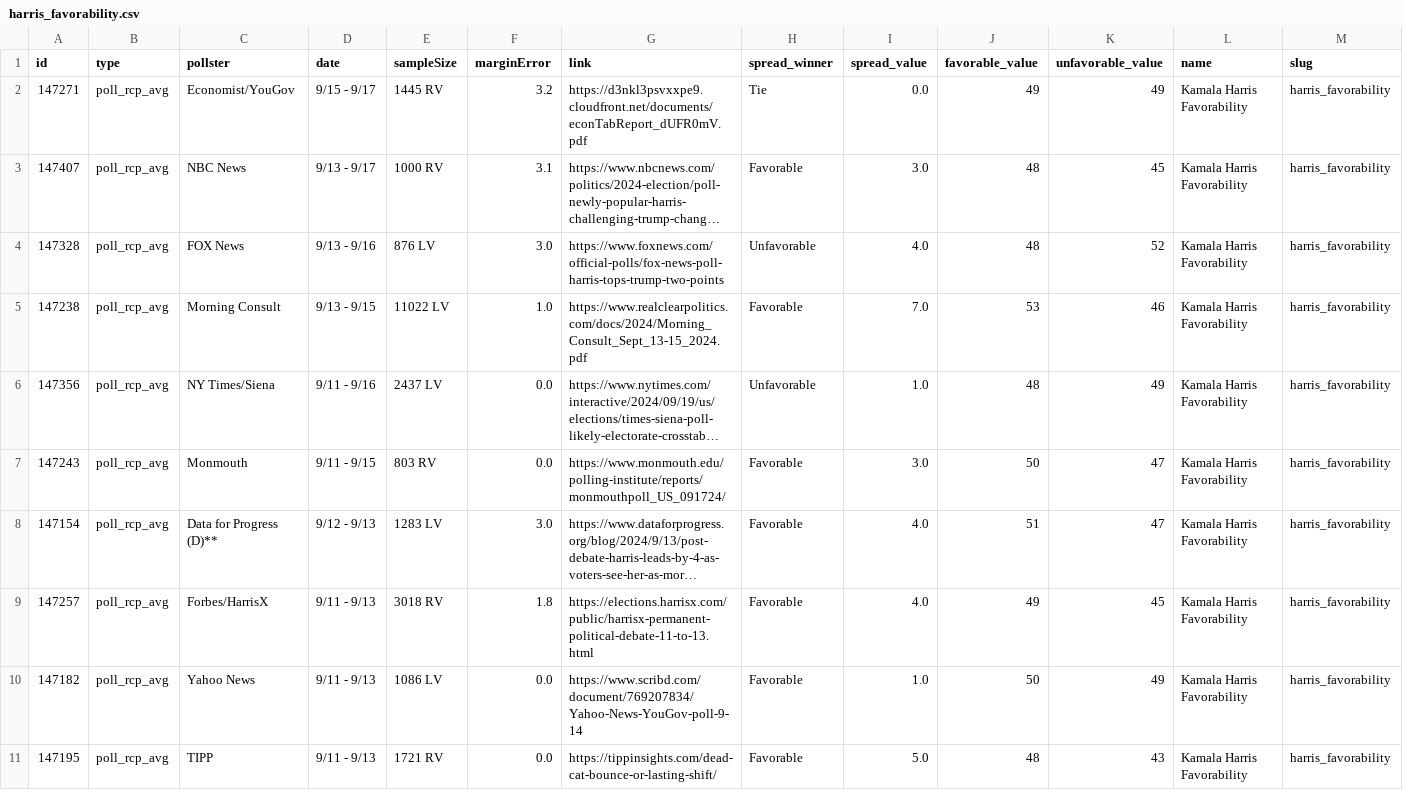
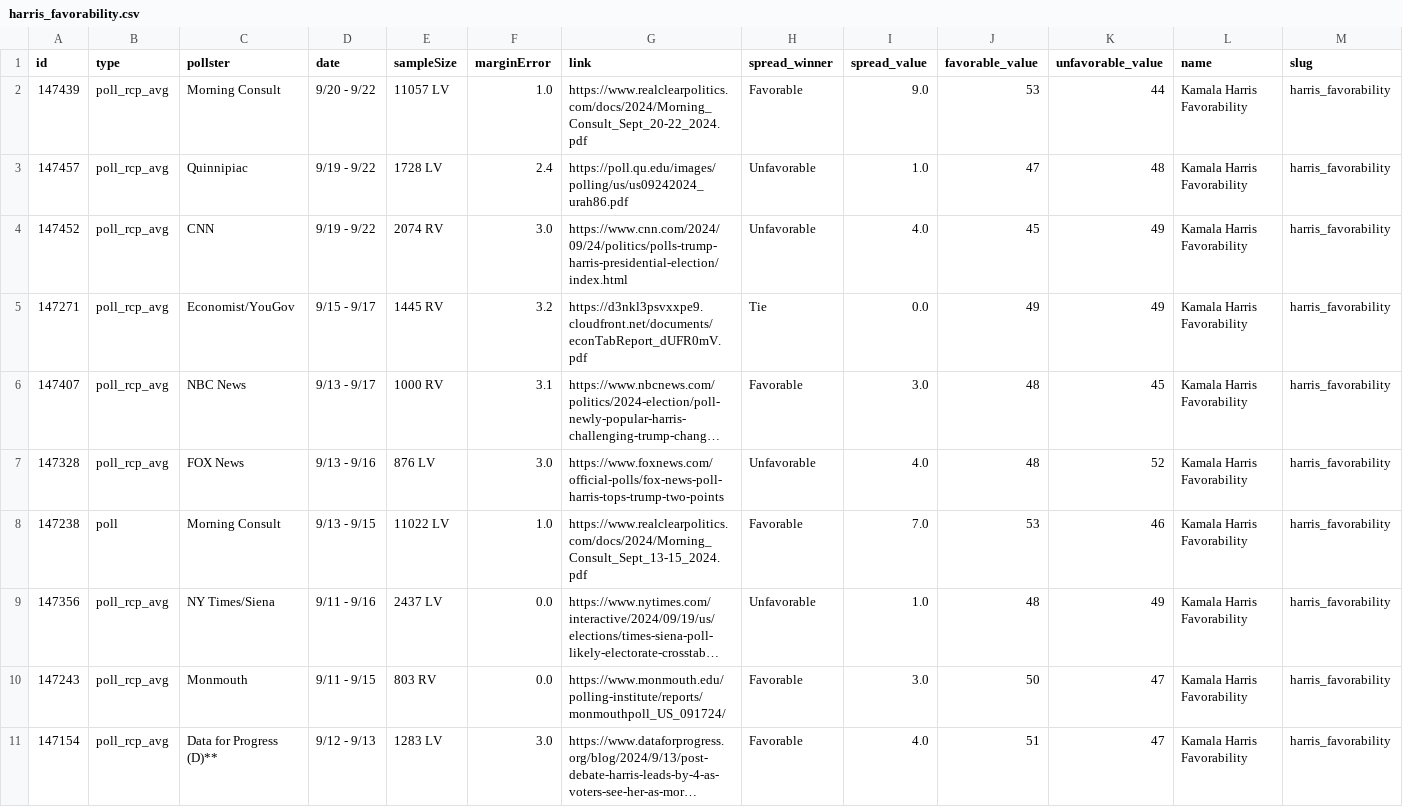
Before and after one commit to stiles/polls, a CSV file: data/polls/harris_favorability.csv, drawn as a sheet; only a part is shown; the shorter side is filled out with more unchanged rows; long unchanged cells end in …; addresses are those after the commit; rows hold the shown columns only; the diff names each change by its address in the sheet, - before the commit and + after, or states it on an @@ line.

```diff
--- a/data/polls/harris_favorability.csv
+++ b/data/polls/harris_favorability.csv
+row 2: 147439 | poll_rcp_avg | Morning Consult | 9/20 - 9/22 | 11057 LV | 1.0 | https://www.realclearpolitics.com/docs/2024/Morning_Consult_Sept_20-22_2024.pdf | Favorable | 9.0 | 53 | 44 | Kamala Harris Favorability | harris_favorability
+row 3: 147457 | poll_rcp_avg | Quinnipiac | 9/19 - 9/22 | 1728 LV | 2.4 | https://poll.qu.edu/images/polling/us/us09242024_urah86.pdf | Unfavorable | 1.0 | 47 | 48 | Kamala Harris Favorability | harris_favorability
+row 4: 147452 | poll_rcp_avg | CNN | 9/19 - 9/22 | 2074 RV | 3.0 | https://www.cnn.com/2024/09/24/politics/polls-trump-harris-presidential-election/index.html | Unfavorable | 4.0 | 45 | 49 | Kamala Harris Favorability | harris_favorability
-B8 (type): poll_rcp_avg
+B8 (type): poll
```
Also changed, not shown: data/polls/general.csv, data/polls/general_third_parties.csv, 14 other files.
